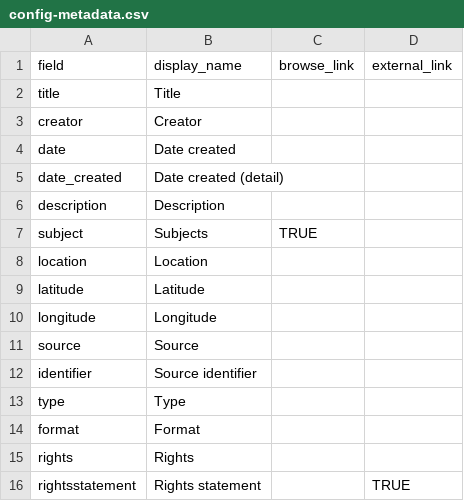
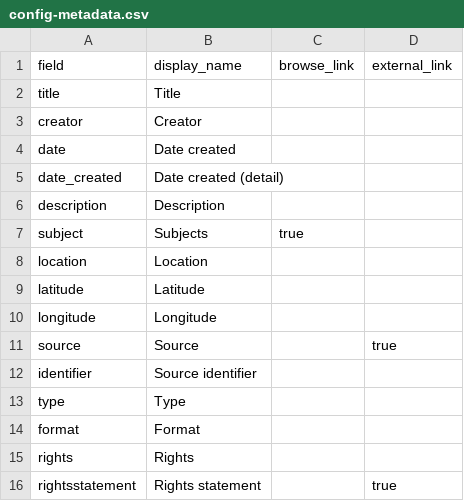
Before and after one commit to callincolin/Retrofuturism-Repository, a CSV file: _data/config-metadata.csv, drawn as a sheet.

Commit message:
Link source field, formatting

```diff
--- a/_data/config-metadata.csv
+++ b/_data/config-metadata.csv
@@ -6,3 +6,3 @@ date_created,Date created (detail),,
 description,Description,,
-subject,Subjects,TRUE,
+subject,Subjects,true,
 location,Location,,
@@ -10,3 +10,3 @@ latitude,Latitude,,
 longitude,Longitude,,
-source,Source,,
+source,Source,,true
 identifier,Source identifier,,
@@ -15,2 +15,2 @@ format,Format,,
 rights,Rights,,
-rightsstatement,Rights statement,,TRUE
+rightsstatement,Rights statement,,true
```
